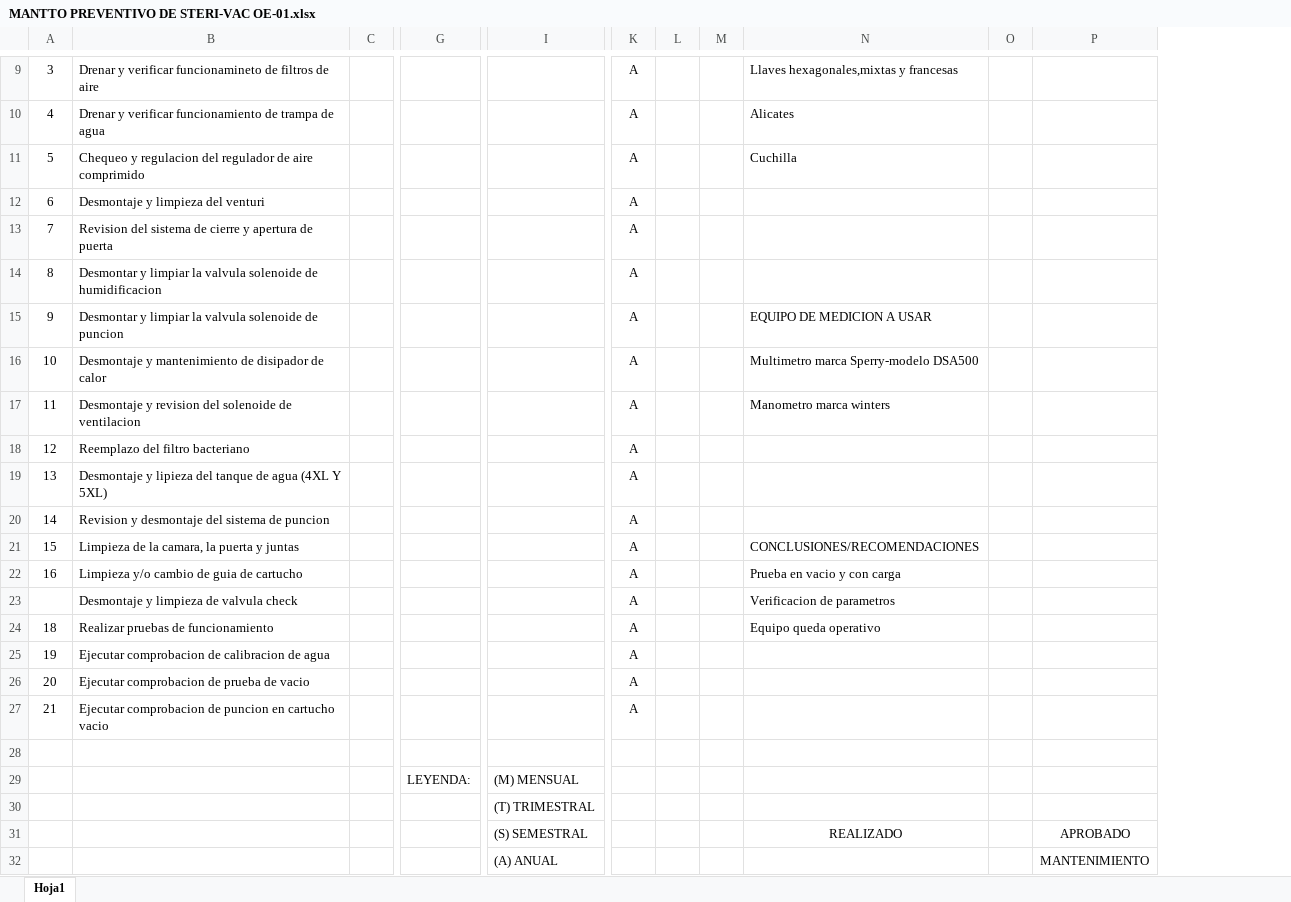
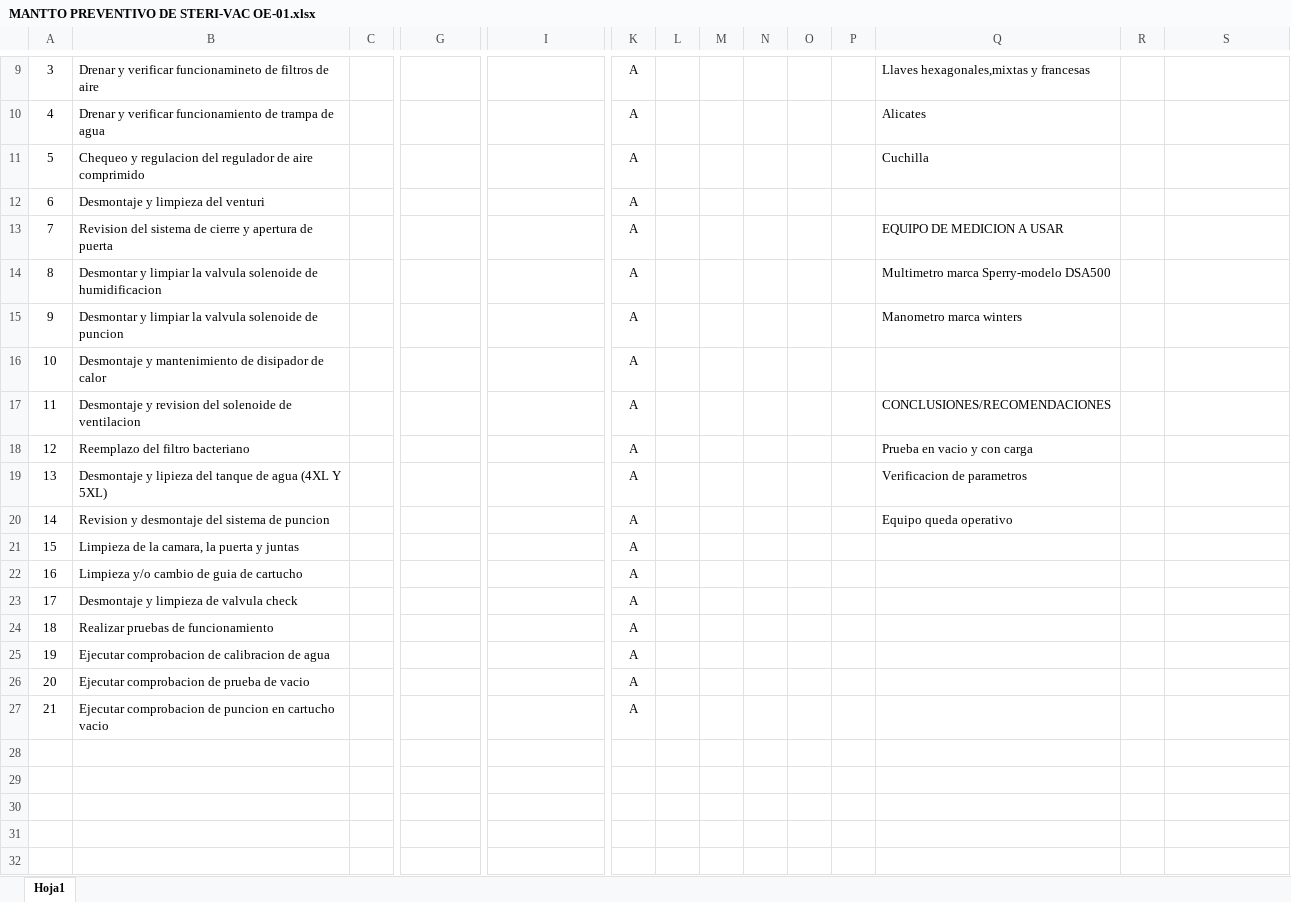
Before and after one commit to asepsis-systems/mantenimiento, an Excel workbook: public/templates/MANTTO PREVENTIVO DE STERI-VAC OE-01.xlsx, sheet Hoja1, drawn as a sheet; only a part is shown, gaps mark what is left out; values as stored, in another font and other column widths than the file's, no borders; charts and pictures not drawn; removed rows and columns are numbered as before the commit, all else as after; rows hold the shown columns only; the diff names each change by its address in the sheet, - before the commit and + after, or states it on an @@ line.

```diff
--- a/public/templates/MANTTO PREVENTIVO DE STERI-VAC OE-01.xlsx (sheet Hoja1)
+++ b/public/templates/MANTTO PREVENTIVO DE STERI-VAC OE-01.xlsx (sheet Hoja1)
+column M, empty
+column N, empty
+column P, empty
-Q13: (empty)
+Q13: EQUIPO DE MEDICION A USAR
-Q14: (empty)
+Q14: Multimetro marca Sperry-modelo DSA500
-Q15: EQUIPO DE MEDICION A USAR
+Q15: Manometro marca winters
-Q16: Multimetro marca Sperry-modelo DSA500
+Q16: (empty)
-Q17: Manometro marca winters
+Q17: CONCLUSIONES/RECOMENDACIONES
-Q18: (empty)
+Q18: Prueba en vacio y con carga
-Q19: (empty)
+Q19: Verificacion de parametros
-Q20: (empty)
+Q20: Equipo queda operativo
-Q21: CONCLUSIONES/RECOMENDACIONES
+Q21: (empty)
-Q22: Prueba en vacio y con carga
+Q22: (empty)
-A23: (empty)
+A23: 17
-Q23: Verificacion de parametros
+Q23: (empty)
-Q24: Equipo queda operativo
+Q24: (empty)
-row 28: (empty)
-row 29:  |  |  | LEYENDA: | (M) MENSUAL
-row 30:  |  |  |  | (T) TRIMESTRAL
-row 31:  |  |  |  | (S) SEMESTRAL |  |  |  | REALIZADO |  | APROBADO
-row 32:  |  |  |  | (A) ANUAL |  |  |  |  |  | MANTENIMIENTO
```
Also changed, not shown: charts or pictures, public/templates/CONFORMIDAD DE MANTENIMIENTO PREVENTIVO DE AUTOCLAVE FORMATO.xlsx.
